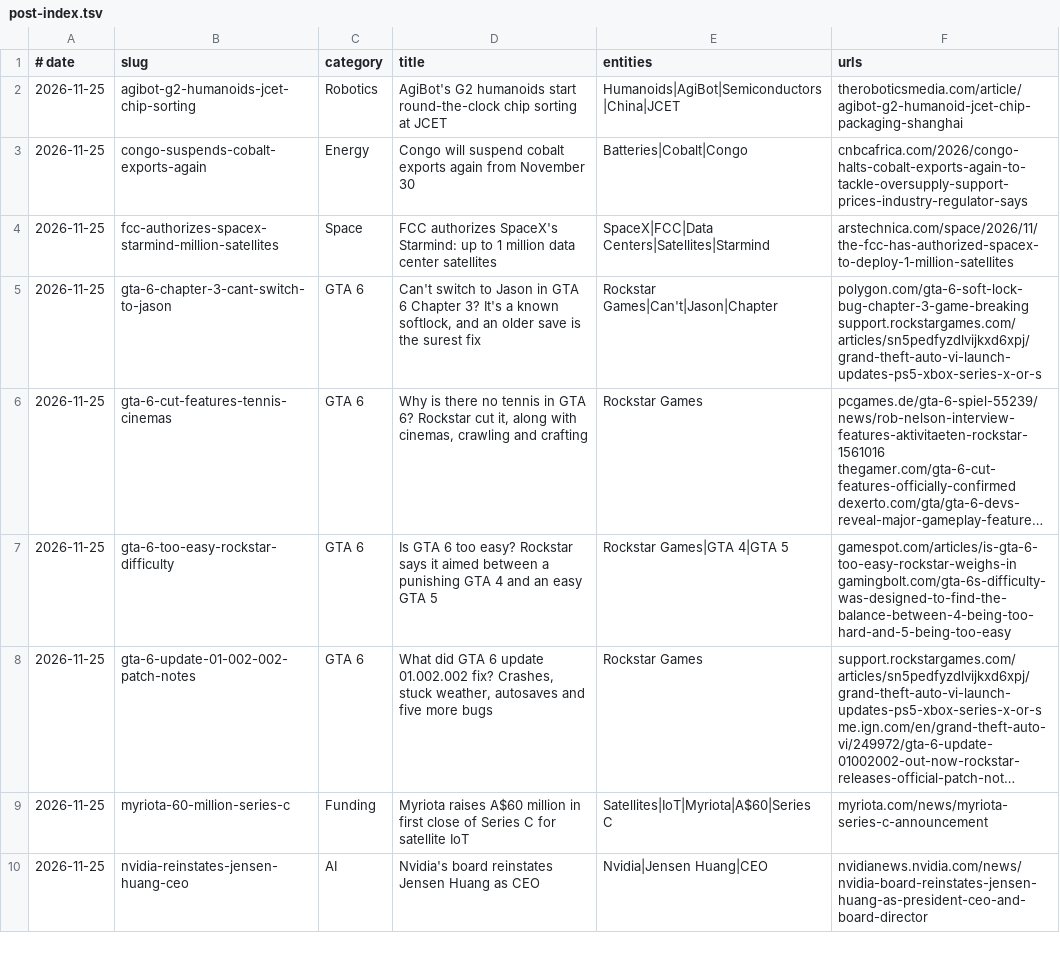
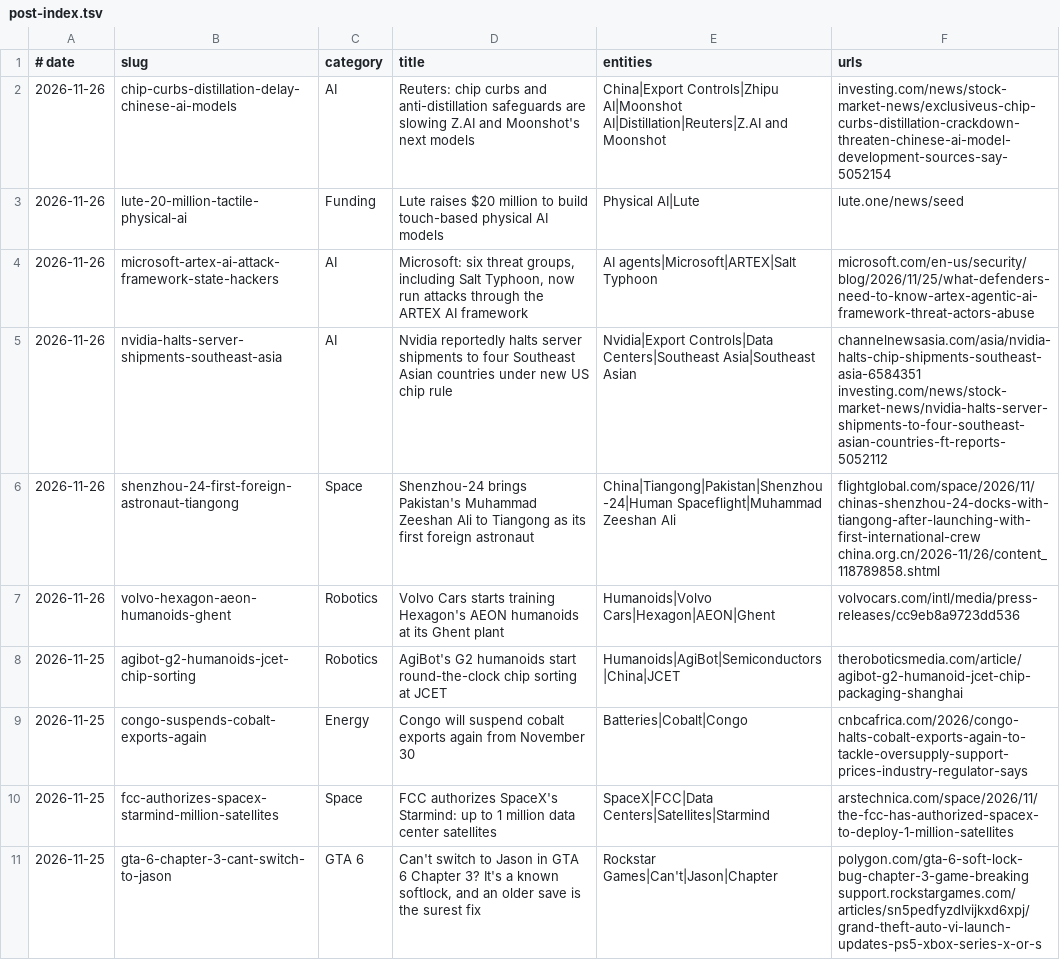
Before and after one commit to logolica99/tech-pulse, a TSV file: content/post-index.tsv, drawn as a sheet; only a part is shown; the shorter side is filled out with more unchanged rows; long unchanged cells end in ….

Commit message:
Add 6 posts: Nvidia SE Asia halt, Chinese AI delays, Volvo AEON humanoids, Lute funding, Microsoft ARTEX, Shenzhou-24

```diff
--- a/content/post-index.tsv
+++ b/content/post-index.tsv
@@ -1,2 +1,8 @@
 # date	slug	category	title	entities	urls
+2026-11-26	chip-curbs-distillation-delay-chinese-ai-models	AI	Reuters: chip curbs and anti-distillation safeguards are slowing Z.AI and Moonshot's next models	China|Export Controls|Zhipu AI|Moonshot AI|Distillation|Reuters|Z.AI and Moonshot	investing.com/news/stock-market-news/exclusiveus-chip-curbs-distillation-crackdown-threaten-chinese-ai-model-development-sources-say-5052154
+2026-11-26	lute-20-million-tactile-physical-ai	Funding	Lute raises $20 million to build touch-based physical AI models	Physical AI|Lute	lute.one/news/seed
+2026-11-26	microsoft-artex-ai-attack-framework-state-hackers	AI	Microsoft: six threat groups, including Salt Typhoon, now run attacks through the ARTEX AI framework	AI agents|Microsoft|ARTEX|Salt Typhoon	microsoft.com/en-us/security/blog/2026/11/25/what-defenders-need-to-know-artex-agentic-ai-framework-threat-actors-abuse
+2026-11-26	nvidia-halts-server-shipments-southeast-asia	AI	Nvidia reportedly halts server shipments to four Southeast Asian countries under new US chip rule	Nvidia|Export Controls|Data Centers|Southeast Asia|Southeast Asian	channelnewsasia.com/asia/nvidia-halts-chip-shipments-southeast-asia-6584351 investing.com/news/stock-market-news/nvidia-halts-server-shipments-to-four-southeast-asian-countries-ft-reports-5052112
+2026-11-26	shenzhou-24-first-foreign-astronaut-tiangong	Space	Shenzhou-24 brings Pakistan's Muhammad Zeeshan Ali to Tiangong as its first foreign astronaut	China|Tiangong|Pakistan|Shenzhou-24|Human Spaceflight|Muhammad Zeeshan Ali	flightglobal.com/space/2026/11/chinas-shenzhou-24-docks-with-tiangong-after-launching-with-first-international-crew china.org.cn/2026-11/26/content_118789858.shtml
+2026-11-26	volvo-hexagon-aeon-humanoids-ghent	Robotics	Volvo Cars starts training Hexagon's AEON humanoids at its Ghent plant	Humanoids|Volvo Cars|Hexagon|AEON|Ghent	volvocars.com/intl/media/press-releases/cc9eb8a9723dd536
 2026-11-25	agibot-g2-humanoids-jcet-chip-sorting	Robotics	AgiBot's G2 humanoids start round-the-clock chip sorting at JCET	Humanoids|AgiBot|Semiconductors|China|JCET	theroboticsmedia.com/article/agibot-g2-humanoid-jcet-chip-packaging-shanghai
```
Also changed, not shown: 6 other files.
